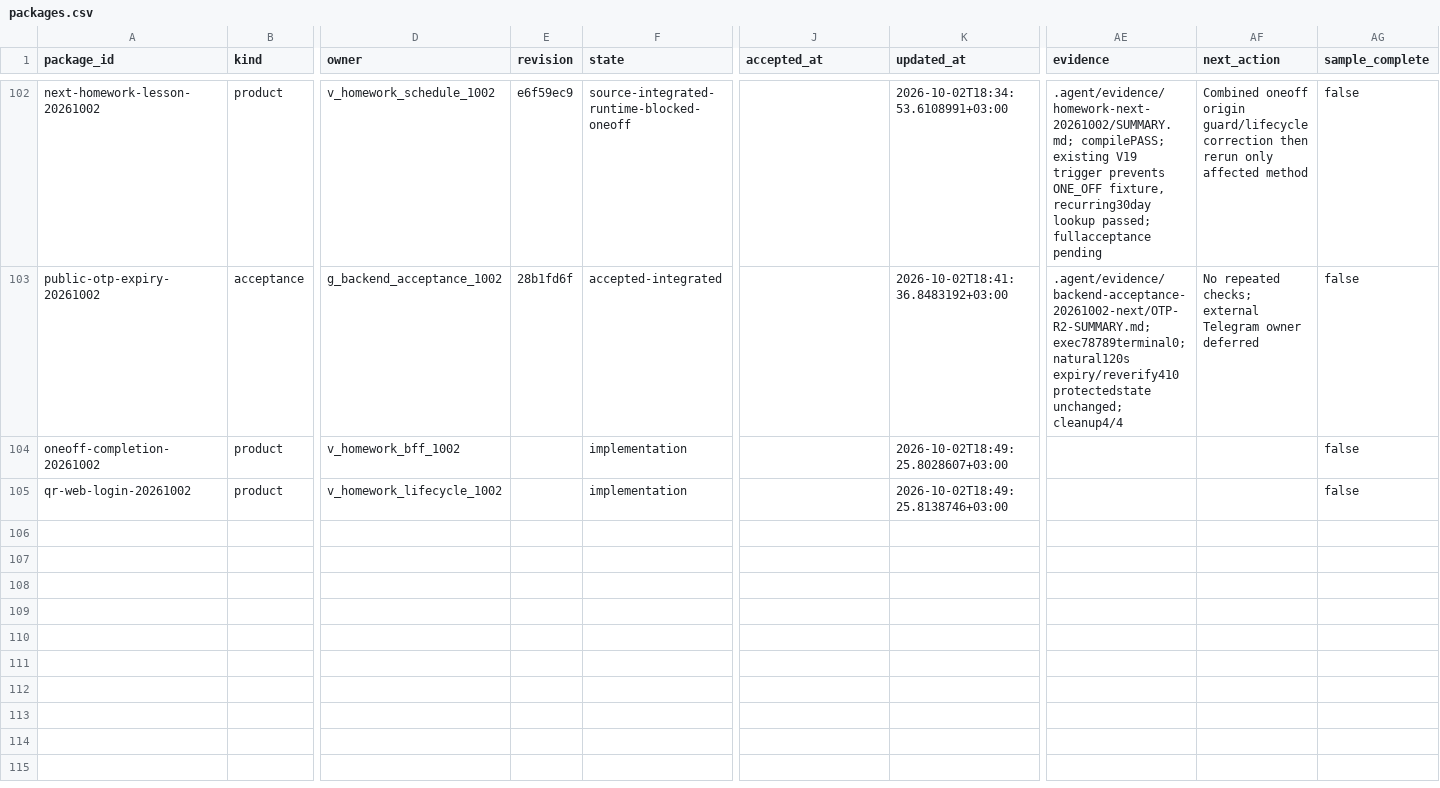
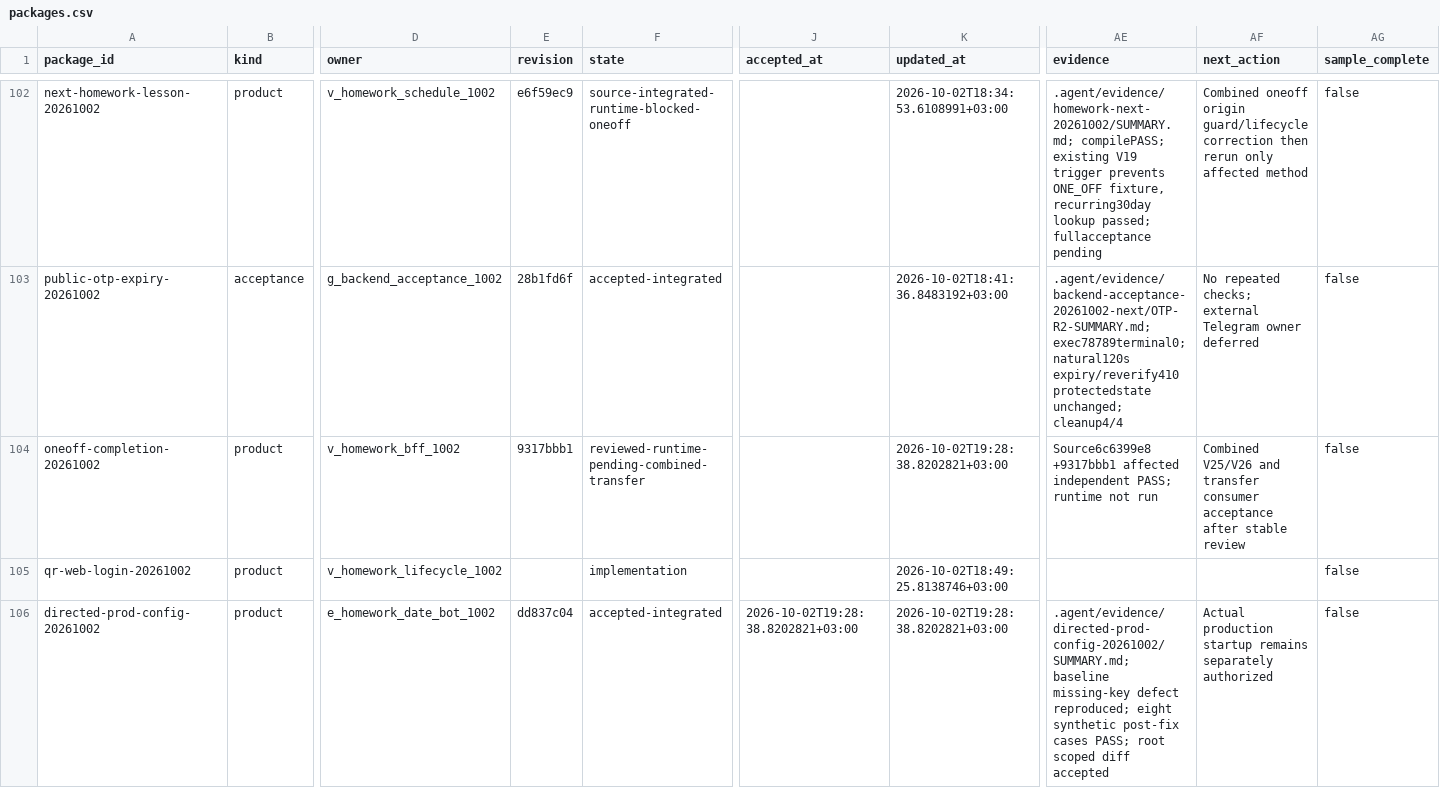
Before and after one commit to DITEKmax/rutcampustrack, a CSV file: .agent/orchestration-v2/metrics/packages.csv, drawn as a sheet; only a part is shown, gaps mark what is left out; rows hold the shown columns only; the diff names each change by its address in the sheet, - before the commit and + after, or states it on an @@ line.

Commit message:
docs: checkpoint transfer reviews and accepted directed credentials

```diff
--- a/.agent/orchestration-v2/metrics/packages.csv
+++ b/.agent/orchestration-v2/metrics/packages.csv
-E104 (revision): (empty)
+E104 (revision): 9317bbb1
-F104 (state): implementation
+F104 (state): reviewed-runtime-pending-combined-transfer
-K104 (updated_at): 2026-10-02T18:49:25.8028607+03:00
+K104 (updated_at): 2026-10-02T19:28:38.8202821+03:00
-AE104 (evidence): (empty)
+AE104 (evidence): Source6c6399e8 +9317bbb1 affected independent PASS; runtime not run
-AF104 (next_action): (empty)
+AF104 (next_action): Combined V25/V26 and transfer consumer acceptance after stable review
+row 106: directed-prod-config-20261002 | product | e_homework_date_bot_1002 | dd837c04 | accepted-integrated | 2026-10-02T19:28:38.8202821+03:00 | 2026-10-02T19:28:38.8202821+03:00 | .agent/evidence/directed-prod-config-20261002/SUMMARY.md; baseline missing-key defect reproduced; eight synthetic post-fix cases PASS; root scoped diff accepted | Actual production startup remains separately authorized | false
```
Also changed, not shown: 3 other files.
